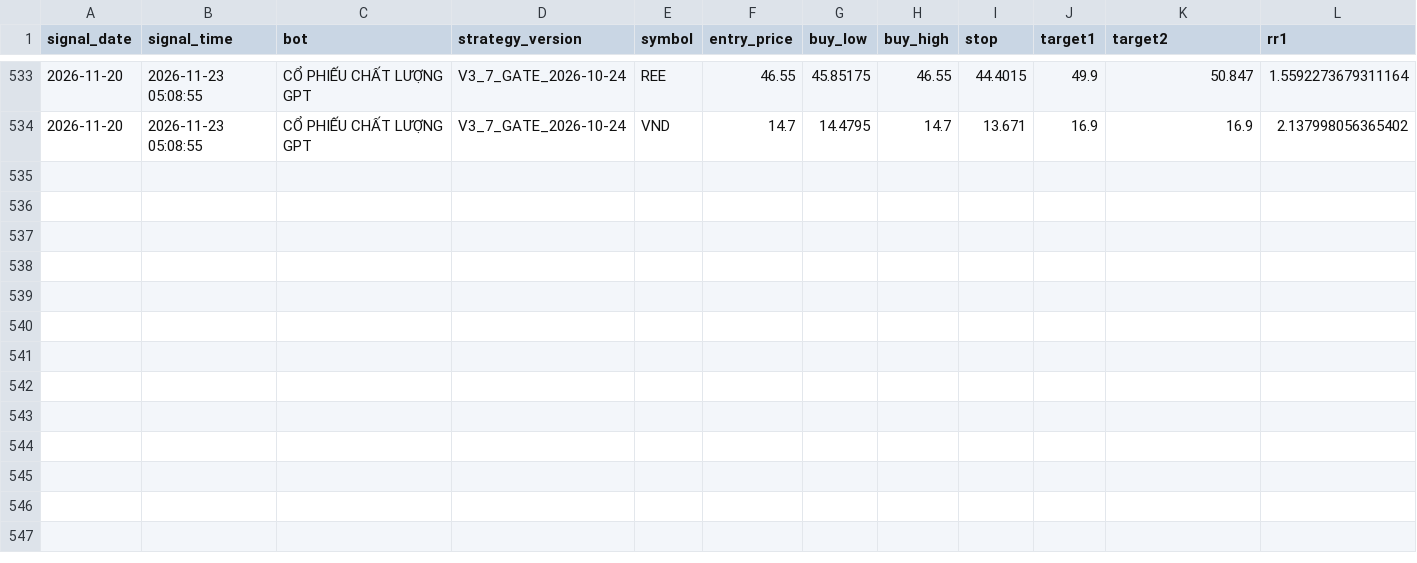
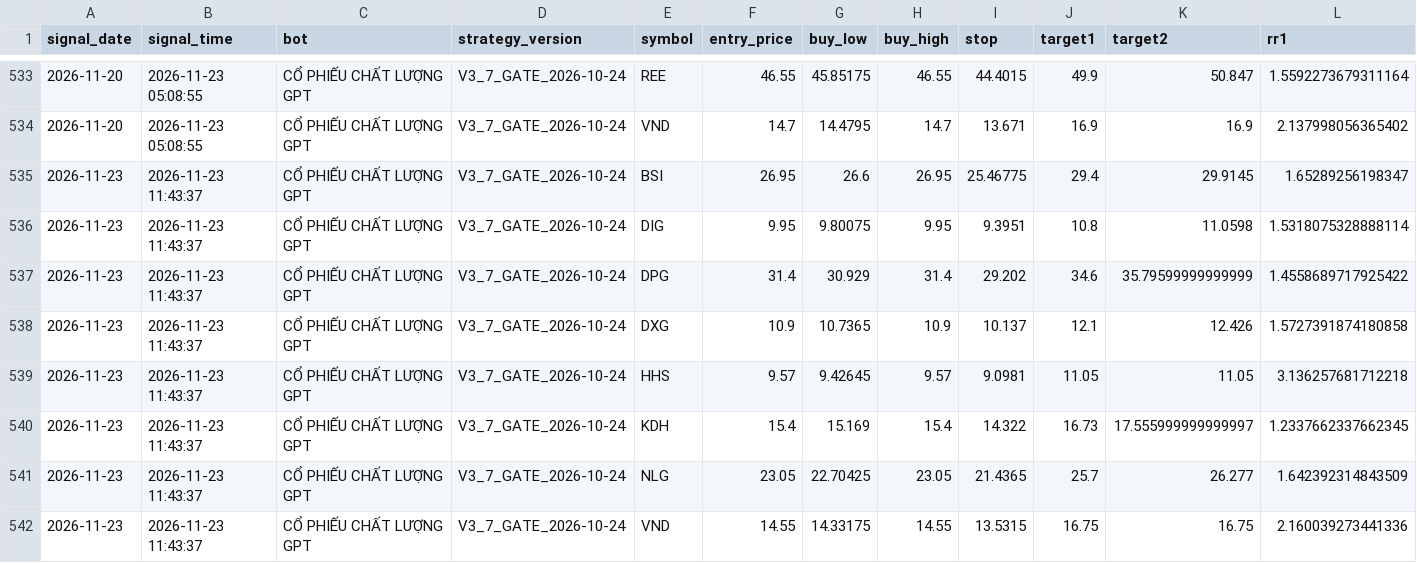
Before and after one commit to karenmanucian1-commits/TOP_5_CO_PHIEU_GPT, a CSV file: FORWARD_SIGNALS.csv, drawn as a sheet; only a part is shown, gaps mark what is left out; rows hold the shown columns only; the diff names each change by its address in the sheet, - before the commit and + after, or states it on an @@ line.

Commit message:
Update Forward Test midday signals

```diff
--- a/FORWARD_SIGNALS.csv
+++ b/FORWARD_SIGNALS.csv
+row 535: 2026-11-23 | 2026-11-23 11:43:37 | CỔ PHIẾU CHẤT LƯỢNG GPT | V3_7_GATE_2026-10-24 | BSI | 26.95 | 26.6 | 26.95 | 25.46775 | 29.4 | 29.9145 | 1.65289256198347
+row 536: 2026-11-23 | 2026-11-23 11:43:37 | CỔ PHIẾU CHẤT LƯỢNG GPT | V3_7_GATE_2026-10-24 | DIG | 9.95 | 9.80075 | 9.95 | 9.3951 | 10.8 | 11.0598 | 1.5318075328888114
+row 537: 2026-11-23 | 2026-11-23 11:43:37 | CỔ PHIẾU CHẤT LƯỢNG GPT | V3_7_GATE_2026-10-24 | DPG | 31.4 | 30.929 | 31.4 | 29.202 | 34.6 | 35.79599999999999 | 1.4558689717925422
+row 538: 2026-11-23 | 2026-11-23 11:43:37 | CỔ PHIẾU CHẤT LƯỢNG GPT | V3_7_GATE_2026-10-24 | DXG | 10.9 | 10.7365 | 10.9 | 10.137 | 12.1 | 12.426 | 1.5727391874180858
+row 539: 2026-11-23 | 2026-11-23 11:43:37 | CỔ PHIẾU CHẤT LƯỢNG GPT | V3_7_GATE_2026-10-24 | HHS | 9.57 | 9.42645 | 9.57 | 9.0981 | 11.05 | 11.05 | 3.136257681712218
+row 540: 2026-11-23 | 2026-11-23 11:43:37 | CỔ PHIẾU CHẤT LƯỢNG GPT | V3_7_GATE_2026-10-24 | KDH | 15.4 | 15.169 | 15.4 | 14.322 | 16.73 | 17.555999999999997 | 1.2337662337662345
+row 541: 2026-11-23 | 2026-11-23 11:43:37 | CỔ PHIẾU CHẤT LƯỢNG GPT | V3_7_GATE_2026-10-24 | NLG | 23.05 | 22.70425 | 23.05 | 21.4365 | 25.7 | 26.277 | 1.642392314843509
+row 542: 2026-11-23 | 2026-11-23 11:43:37 | CỔ PHIẾU CHẤT LƯỢNG GPT | V3_7_GATE_2026-10-24 | VND | 14.55 | 14.33175 | 14.55 | 13.5315 | 16.75 | 16.75 | 2.160039273441336
```
